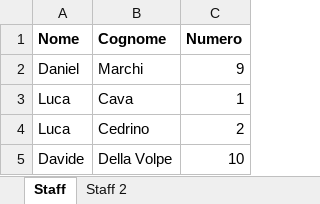
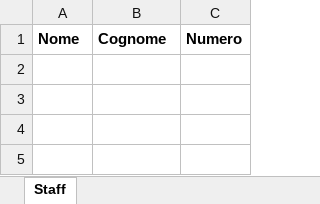
Before and after one commit to Danielm222/12orebosaro, an Excel workbook: squadre.xlsx, sheet Staff, drawn as a sheet; values as stored, in another font and other column widths than the file's, no borders; the diff names each change by its address in the sheet, - before the commit and + after, or states it on an @@ line.

```diff
--- a/squadre.xlsx (sheet Staff)
+++ b/squadre.xlsx (sheet Staff)
-sheet tab: Staff 2
-row 2: Daniel | Marchi | 9
-row 3: Luca | Cava | 1
-row 4: Luca | Cedrino | 2
-row 5: Davide | Della Volpe | 10
```
